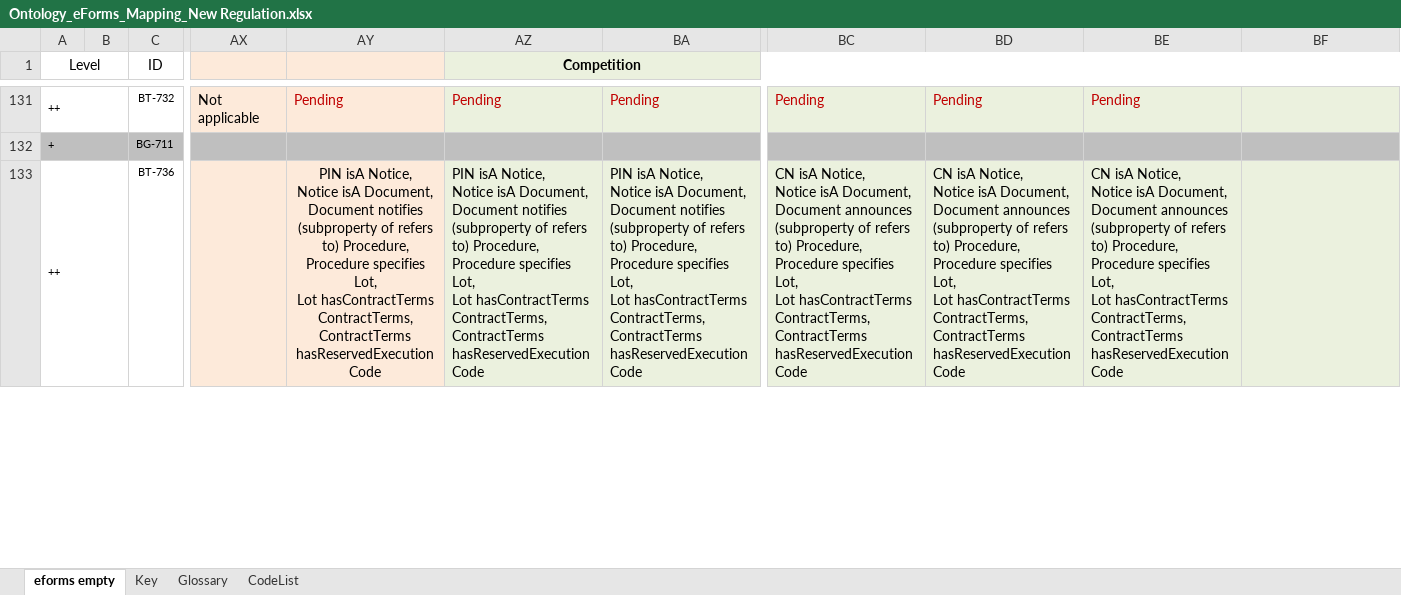
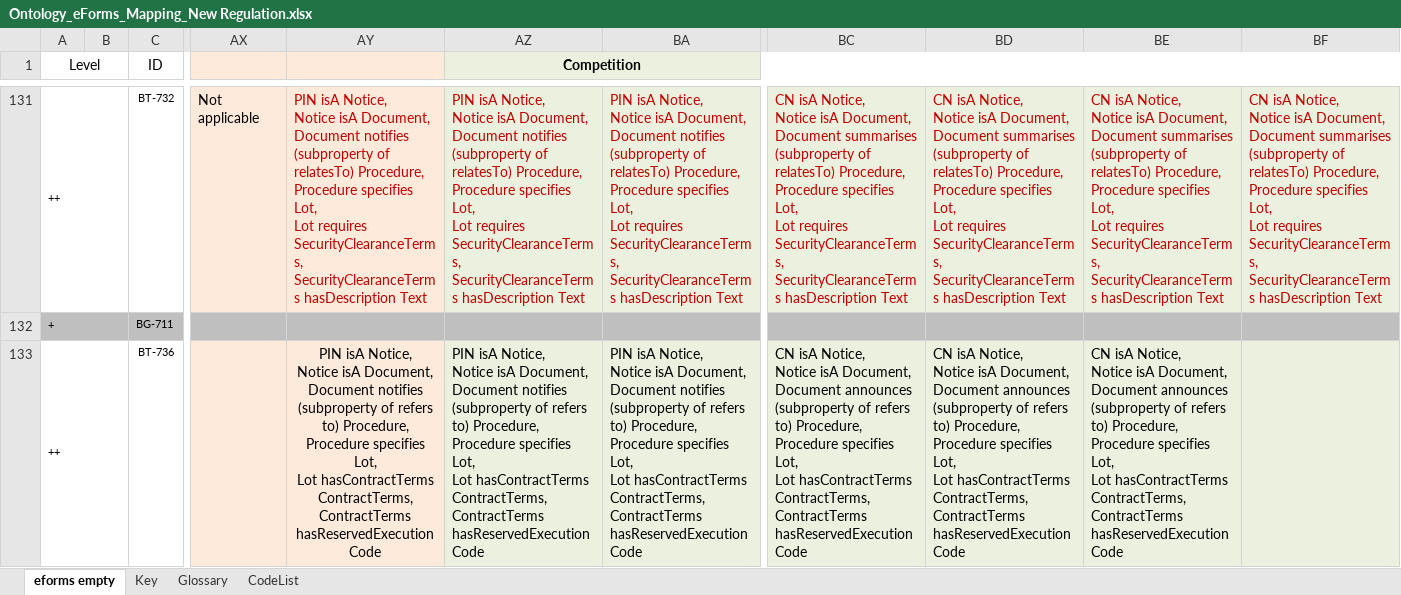
Before and after one commit to OP-TED/ePO, an Excel workbook: v2.0.1/03-Analysis and design/Mappings/Ontology_eForms_Mapping_New Regulation.xlsx, sheet eforms empty, drawn as a sheet; only a part is shown, gaps mark what is left out; values as stored, in another font and other column widths than the file's, no borders; ↵ is a line break in a cell; the diff covers the shown part only; the diff names each change by its address in the sheet, - before the commit and + after, or states it on an @@ line.

```diff
--- a/v2.0.1/03-Analysis and design/Mappings/Ontology_eForms_Mapping_New Regulation.xlsx (sheet eforms empty)
+++ b/v2.0.1/03-Analysis and design/Mappings/Ontology_eForms_Mapping_New Regulation.xlsx (sheet eforms empty)
-AY131: Pending
+AY131: PIN isA Notice, ↵ Notice isA Document, ↵ Document notifies (subproperty of relatesTo) Procedure, ↵ Procedure specifies Lot, ↵ Lot requires SecurityClearanceTerms, ↵ SecurityClearanceTerms hasDescription Text
-AZ131 (Competition): Pending
+AZ131 (Competition): PIN isA Notice, ↵ Notice isA Document, ↵ Document notifies (subproperty of relatesTo) Procedure, ↵ Procedure specifies Lot, ↵ Lot requires SecurityClearanceTerms, ↵ SecurityClearanceTerms hasDescription Text
-BA131: Pending
+BA131: PIN isA Notice, ↵ Notice isA Document, ↵ Document notifies (subproperty of relatesTo) Procedure, ↵ Procedure specifies Lot, ↵ Lot requires SecurityClearanceTerms, ↵ SecurityClearanceTerms hasDescription Text
-BC131: Pending
+BC131: CN isA Notice, ↵ Notice isA Document, ↵ Document summarises (subproperty of relatesTo) Procedure, ↵ Procedure specifies Lot, ↵ Lot requires SecurityClearanceTerms, ↵ SecurityClearanceTerms hasDescription Text
-BD131: Pending
+BD131: CN isA Notice, ↵ Notice isA Document, ↵ Document summarises (subproperty of relatesTo) Procedure, ↵ Procedure specifies Lot, ↵ Lot requires SecurityClearanceTerms, ↵ SecurityClearanceTerms hasDescription Text
-BE131: Pending
+BE131: CN isA Notice, ↵ Notice isA Document, ↵ Document summarises (subproperty of relatesTo) Procedure, ↵ Procedure specifies Lot, ↵ Lot requires SecurityClearanceTerms, ↵ SecurityClearanceTerms hasDescription Text
-BF131: (empty)
+BF131: CN isA Notice, ↵ Notice isA Document, ↵ Document summarises (subproperty of relatesTo) Procedure, ↵ Procedure specifies Lot, ↵ Lot requires SecurityClearanceTerms, ↵ SecurityClearanceTerms hasDescription Text
```
Also changed, not shown: 63 edited cells and cell formats elsewhere in this sheet.
